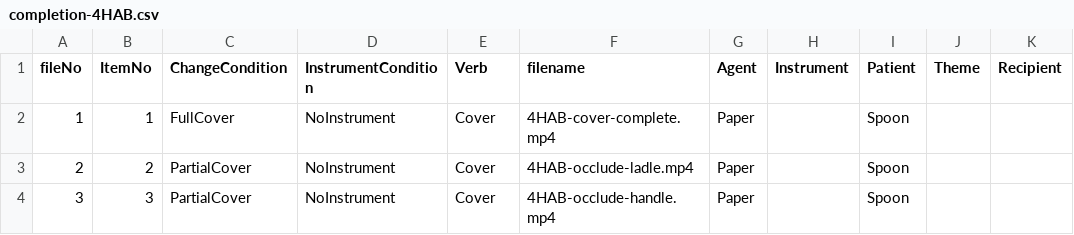
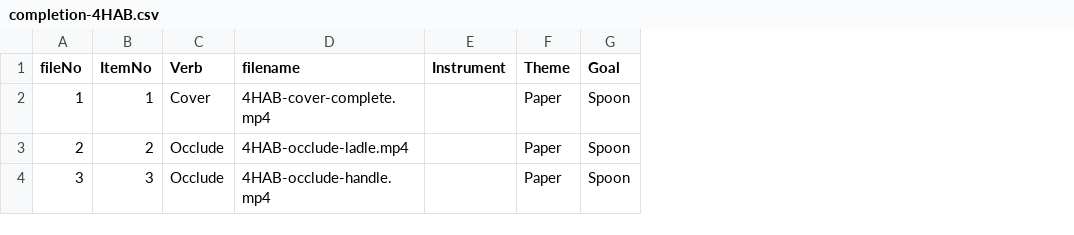
Before and after one commit to mekline/MakeMetasforStims, a CSV file: Stimulus set samples/completion-4HAB.csv, drawn as a sheet; only a part is shown; removed rows and columns are numbered as before the commit, all else as after; the diff names each change by its address in the sheet, - before the commit and + after, or states it on an @@ line.

```diff
--- a/Stimulus set samples/completion-4HAB.csv
+++ b/Stimulus set samples/completion-4HAB.csv
-column C (ChangeCondition), rows 2-4: FullCover | PartialCover | PartialCover
-column D (InstrumentCondition), rows 2-4: all NoInstrument
-column G (Agent), rows 2-4: all Paper
-column I (Patient), rows 2-4: all Spoon
-column K (Recipient), empty
+column G (Goal), rows 2-4: all Spoon
-F2:F4 (Theme): (empty)
+F2:F4 (Theme): Paper
-C3:C4 (Verb): Cover
+C3:C4 (Verb): Occlude
```
Also changed, not shown: Stimulus set samples/Arnold.csv, Stimulus set samples/Fausey.csv, 4 other files.
